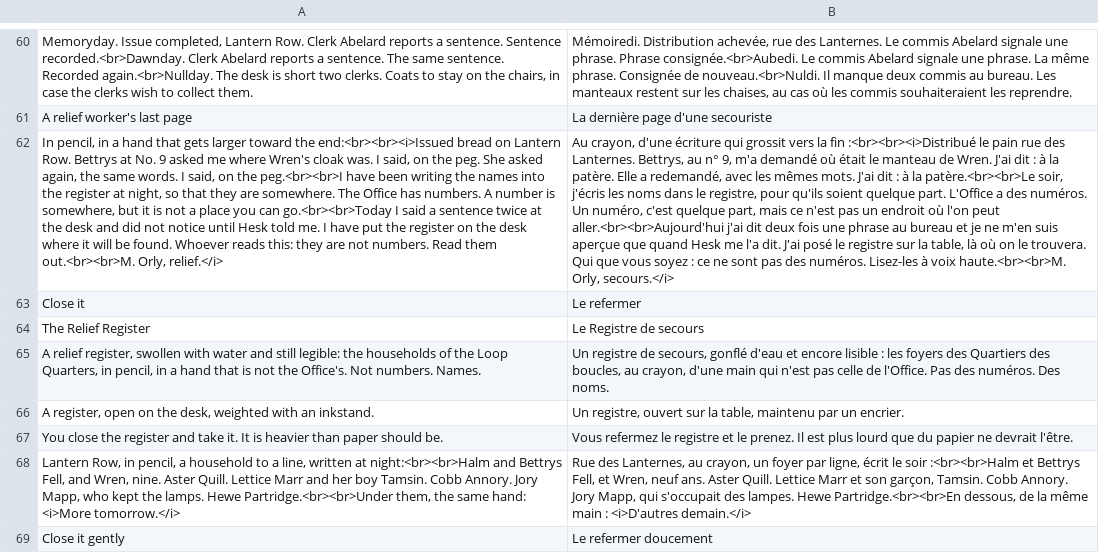
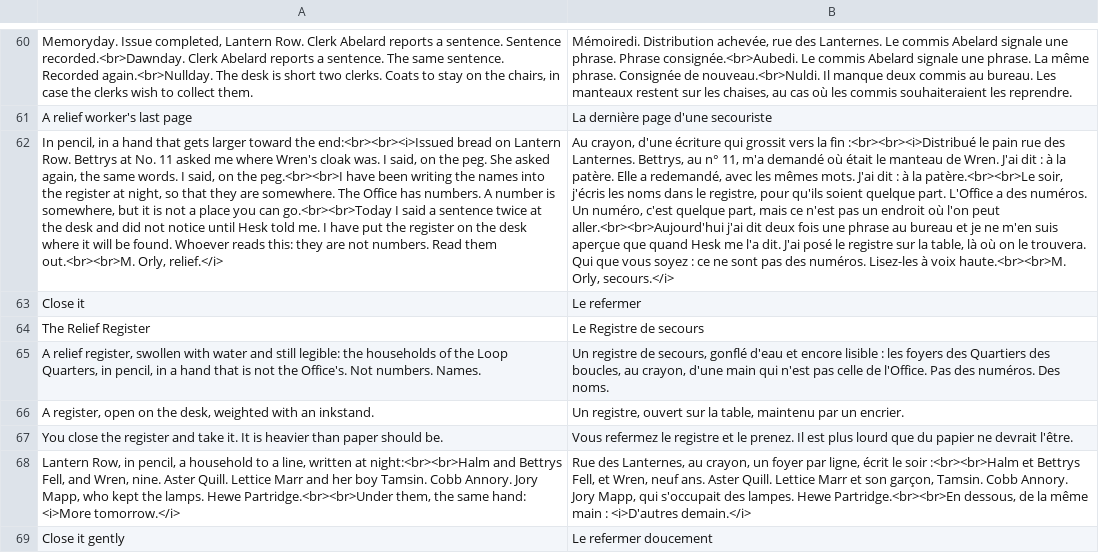
Before and after one commit to dribblejerp-KlunkDunker/echoes-of-the-shattered-octave, a TSV file: tools/i18n/p16-deep.tsv, drawn as a sheet; only a part is shown, gaps mark what is left out; the diff names each change by its address in the sheet, - before the commit and + after, or states it on an @@ line.

```diff
--- a/tools/i18n/p16-deep.tsv
+++ b/tools/i18n/p16-deep.tsv
-A62: …at No. 9 asked me…
+A62: …at No. 11 asked me…
-B62: …au n° 9, m'a demandé…
+B62: …au n° 11, m'a demandé…
```
Also changed, not shown: 3 other files.
